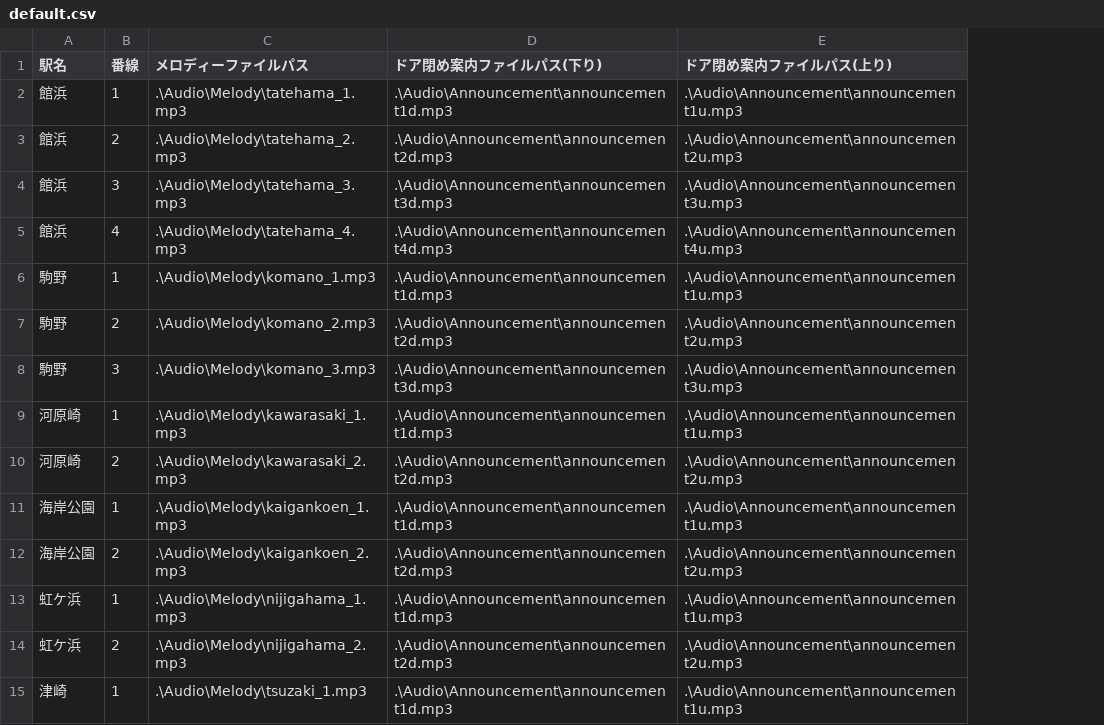
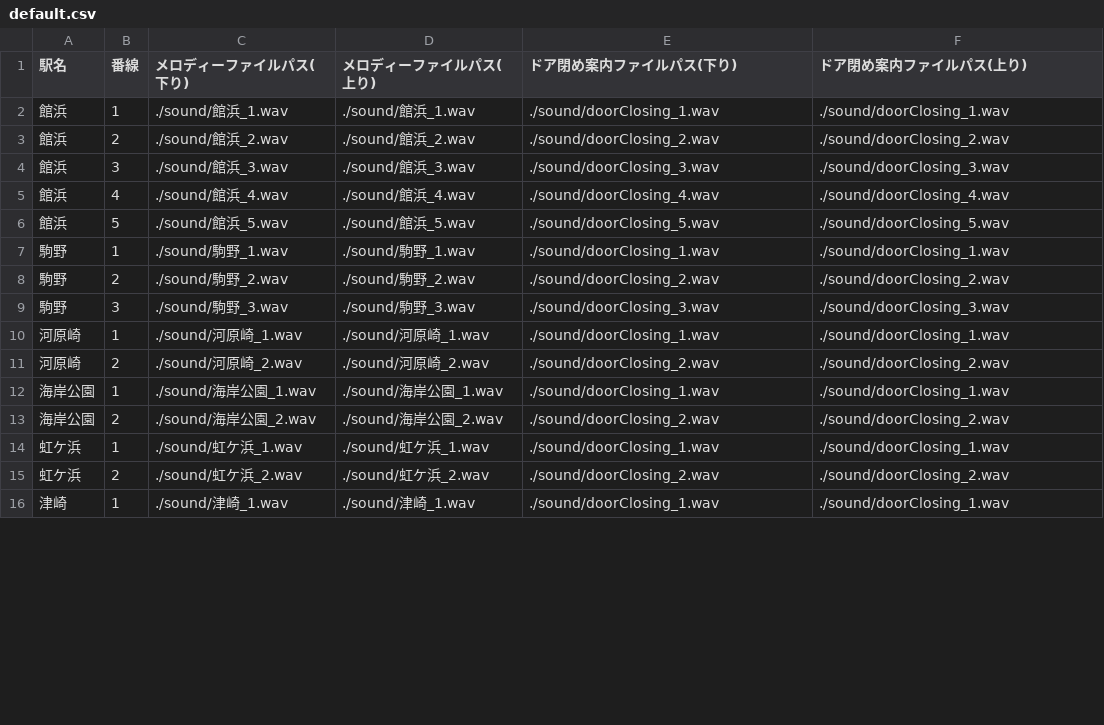
Before and after one commit to Kesigomon/Traincrew_depMelody, a CSV file: Traincrew_depMelody/profiles/default.csv, drawn as a sheet; only a part is shown; removed rows and columns are numbered as before the commit, all else as after; the diff covers the shown part only; the diff names each change by its address in the sheet, - before the commit and + after, or states it on an @@ line.

Commit message:
default profileを旧式と同じ仕様に変更

```diff
--- a/Traincrew_depMelody/profiles/default.csv
+++ b/Traincrew_depMelody/profiles/default.csv
-column C (メロディーファイルパス), rows 2-15: .\Audio\Melody\tatehama_1.mp3 | .\Audio\Melody\tatehama_2.mp3 | .\Audio\Melody\tatehama_3.mp3 | .\Audio\Melody\tatehama_4.mp3 | .\Audio\Melody\komano_1.mp3 | .\Audio\Melody\komano_2.mp3 | .\Audio\Melody\komano_3.mp3 | .\Audio\Melody\kawarasaki_1.mp3 | .\Audio\Melody\kawarasaki_2.mp3 | .\Audio\Melody\kaigankoen_1.mp3 | .\Audio\Melody\kaigankoen_2.mp3 | .\Audio\Melody\nijigahama_1.mp3 | .\Audio\Melody\nijigahama_2.mp3 | .\Audio\Melody\tsuzaki_1.mp3
+column C (メロディーファイルパス(下り)), rows 2-5: ./sound/館浜_1.wav | ./sound/館浜_2.wav | ./sound/館浜_3.wav | ./sound/館浜_4.wav; rows 7-16: ./sound/駒野_1.wav | ./sound/駒野_2.wav | ./sound/駒野_3.wav | ./sound/河原崎_1.wav | ./sound/河原崎_2.wav | ./sound/海岸公園_1.wav | ./sound/海岸公園_2.wav | ./sound/虹ケ浜_1.wav | ./sound/虹ケ浜_2.wav | ./sound/津崎_1.wav
+column D (メロディーファイルパス(上り)), rows 2-5: ./sound/館浜_1.wav | ./sound/館浜_2.wav | ./sound/館浜_3.wav | ./sound/館浜_4.wav; rows 7-16: ./sound/駒野_1.wav | ./sound/駒野_2.wav | ./sound/駒野_3.wav | ./sound/河原崎_1.wav | ./sound/河原崎_2.wav | ./sound/海岸公園_1.wav | ./sound/海岸公園_2.wav | ./sound/虹ケ浜_1.wav | ./sound/虹ケ浜_2.wav | ./sound/津崎_1.wav
-E2 (ドア閉め案内ファイルパス(下り)): .\Audio\Announcement\announcement1d.mp3
+E2 (ドア閉め案内ファイルパス(下り)): ./sound/doorClosing_1.wav
-F2 (ドア閉め案内ファイルパス(上り)): .\Audio\Announcement\announcement1u.mp3
+F2 (ドア閉め案内ファイルパス(上り)): ./sound/doorClosing_1.wav
-E3 (ドア閉め案内ファイルパス(下り)): .\Audio\Announcement\announcement2d.mp3
+E3 (ドア閉め案内ファイルパス(下り)): ./sound/doorClosing_2.wav
-F3 (ドア閉め案内ファイルパス(上り)): .\Audio\Announcement\announcement2u.mp3
+F3 (ドア閉め案内ファイルパス(上り)): ./sound/doorClosing_2.wav
-E4 (ドア閉め案内ファイルパス(下り)): .\Audio\Announcement\announcement3d.mp3
+E4 (ドア閉め案内ファイルパス(下り)): ./sound/doorClosing_3.wav
-F4 (ドア閉め案内ファイルパス(上り)): .\Audio\Announcement\announcement3u.mp3
+F4 (ドア閉め案内ファイルパス(上り)): ./sound/doorClosing_3.wav
-E5 (ドア閉め案内ファイルパス(下り)): .\Audio\Announcement\announcement4d.mp3
+E5 (ドア閉め案内ファイルパス(下り)): ./sound/doorClosing_4.wav
-F5 (ドア閉め案内ファイルパス(上り)): .\Audio\Announcement\announcement4u.mp3
+F5 (ドア閉め案内ファイルパス(上り)): ./sound/doorClosing_4.wav
+row 6: 館浜 | 5 | ./sound/館浜_5.wav | ./sound/館浜_5.wav | ./sound/doorClosing_5.wav | ./sound/doorClosing_5.wav
-E7 (ドア閉め案内ファイルパス(下り)): .\Audio\Announcement\announcement1d.mp3
+E7 (ドア閉め案内ファイルパス(下り)): ./sound/doorClosing_1.wav
-F7 (ドア閉め案内ファイルパス(上り)): .\Audio\Announcement\announcement1u.mp3
+F7 (ドア閉め案内ファイルパス(上り)): ./sound/doorClosing_1.wav
-E8 (ドア閉め案内ファイルパス(下り)): .\Audio\Announcement\announcement2d.mp3
+E8 (ドア閉め案内ファイルパス(下り)): ./sound/doorClosing_2.wav
-F8 (ドア閉め案内ファイルパス(上り)): .\Audio\Announcement\announcement2u.mp3
+F8 (ドア閉め案内ファイルパス(上り)): ./sound/doorClosing_2.wav
-E9 (ドア閉め案内ファイルパス(下り)): .\Audio\Announcement\announcement3d.mp3
+E9 (ドア閉め案内ファイルパス(下り)): ./sound/doorClosing_3.wav
-F9 (ドア閉め案内ファイルパス(上り)): .\Audio\Announcement\announcement3u.mp3
+F9 (ドア閉め案内ファイルパス(上り)): ./sound/doorClosing_3.wav
-E10 (ドア閉め案内ファイルパス(下り)): .\Audio\Announcement\announcement1d.mp3
+E10 (ドア閉め案内ファイルパス(下り)): ./sound/doorClosing_1.wav
-F10 (ドア閉め案内ファイルパス(上り)): .\Audio\Announcement\announcement1u.mp3
+F10 (ドア閉め案内ファイルパス(上り)): ./sound/doorClosing_1.wav
-E11 (ドア閉め案内ファイルパス(下り)): .\Audio\Announcement\announcement2d.mp3
+E11 (ドア閉め案内ファイルパス(下り)): ./sound/doorClosing_2.wav
-F11 (ドア閉め案内ファイルパス(上り)): .\Audio\Announcement\announcement2u.mp3
+F11 (ドア閉め案内ファイルパス(上り)): ./sound/doorClosing_2.wav
-E12 (ドア閉め案内ファイルパス(下り)): .\Audio\Announcement\announcement1d.mp3
+E12 (ドア閉め案内ファイルパス(下り)): ./sound/doorClosing_1.wav
-F12 (ドア閉め案内ファイルパス(上り)): .\Audio\Announcement\announcement1u.mp3
+F12 (ドア閉め案内ファイルパス(上り)): ./sound/doorClosing_1.wav
-E13 (ドア閉め案内ファイルパス(下り)): .\Audio\Announcement\announcement2d.mp3
+E13 (ドア閉め案内ファイルパス(下り)): ./sound/doorClosing_2.wav
-F13 (ドア閉め案内ファイルパス(上り)): .\Audio\Announcement\announcement2u.mp3
+F13 (ドア閉め案内ファイルパス(上り)): ./sound/doorClosing_2.wav
-E14 (ドア閉め案内ファイルパス(下り)): .\Audio\Announcement\announcement1d.mp3
+E14 (ドア閉め案内ファイルパス(下り)): ./sound/doorClosing_1.wav
-F14 (ドア閉め案内ファイルパス(上り)): .\Audio\Announcement\announcement1u.mp3
+F14 (ドア閉め案内ファイルパス(上り)): ./sound/doorClosing_1.wav
-E15 (ドア閉め案内ファイルパス(下り)): .\Audio\Announcement\announcement2d.mp3
+E15 (ドア閉め案内ファイルパス(下り)): ./sound/doorClosing_2.wav
-F15 (ドア閉め案内ファイルパス(上り)): .\Audio\Announcement\announcement2u.mp3
+F15 (ドア閉め案内ファイルパス(上り)): ./sound/doorClosing_2.wav
-E16 (ドア閉め案内ファイルパス(下り)): .\Audio\Announcement\announcement1d.mp3
+E16 (ドア閉め案内ファイルパス(下り)): ./sound/doorClosing_1.wav
-F16 (ドア閉め案内ファイルパス(上り)): .\Audio\Announcement\announcement1u.mp3
+F16 (ドア閉め案内ファイルパス(上り)): ./sound/doorClosing_1.wav
```
Also changed, not shown: 68 edited cells elsewhere in this file.
